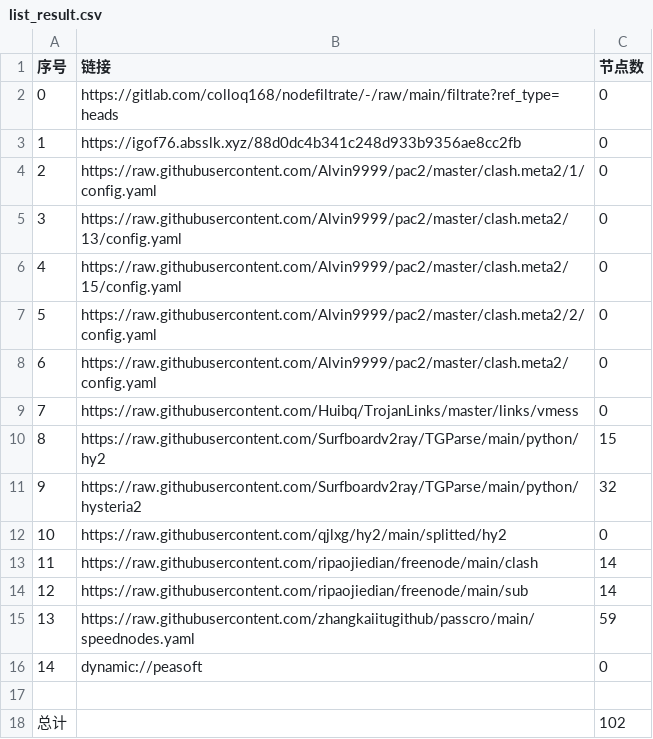
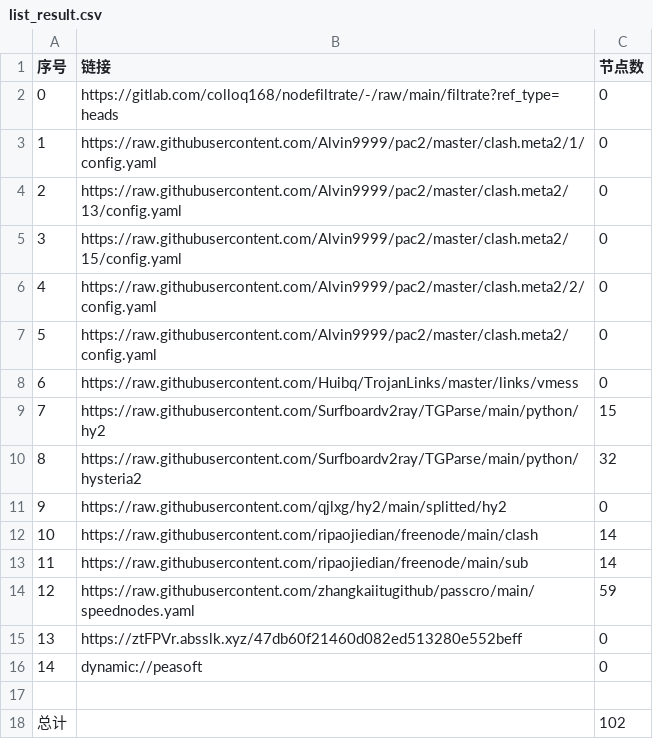
Before and after one commit to xlh001/AutoMergePublicNodes, a CSV file: list_result.csv, drawn as a sheet; removed rows and columns are numbered as before the commit, all else as after; the diff names each change by its address in the sheet, - before the commit and + after, or states it on an @@ line.

```diff
--- a/list_result.csv
+++ b/list_result.csv
-row 3: 1 | https://igof76.absslk.xyz/88d0dc4b341c248d933b9356ae8cc2fb | 0
@@ column A (序号) renumbered between rows 3 and 14 @@
+row 15: 13 | https://ztFPVr.absslk.xyz/47db60f21460d082ed513280e552beff | 0
```
Also changed, not shown: 21 other files.
